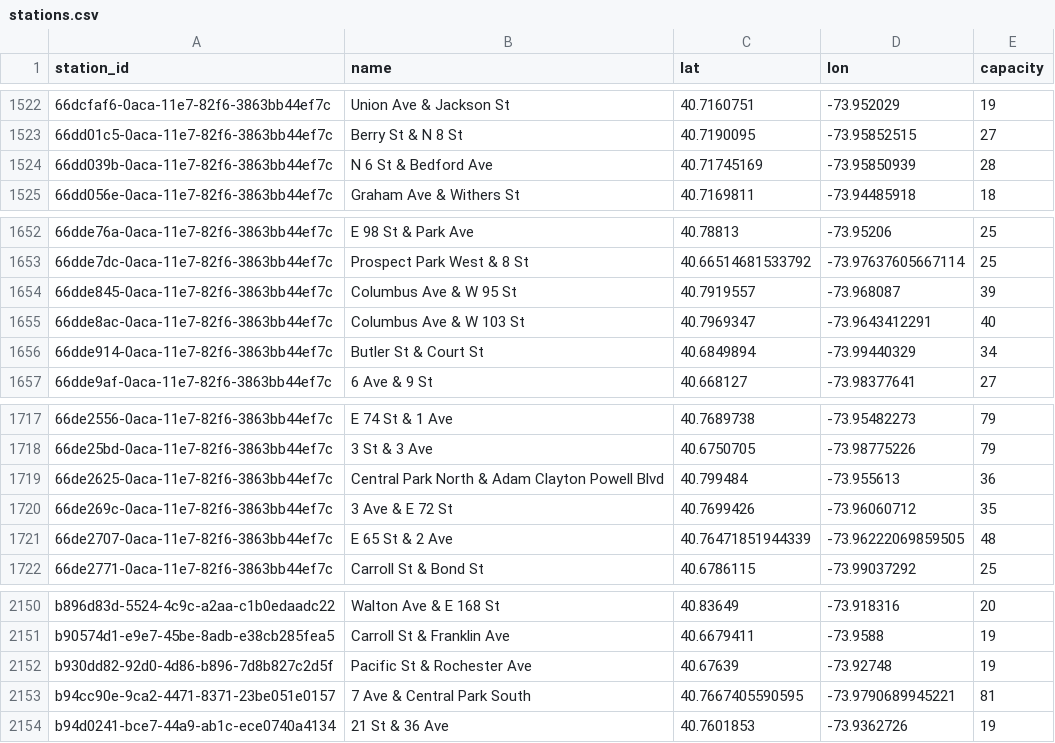
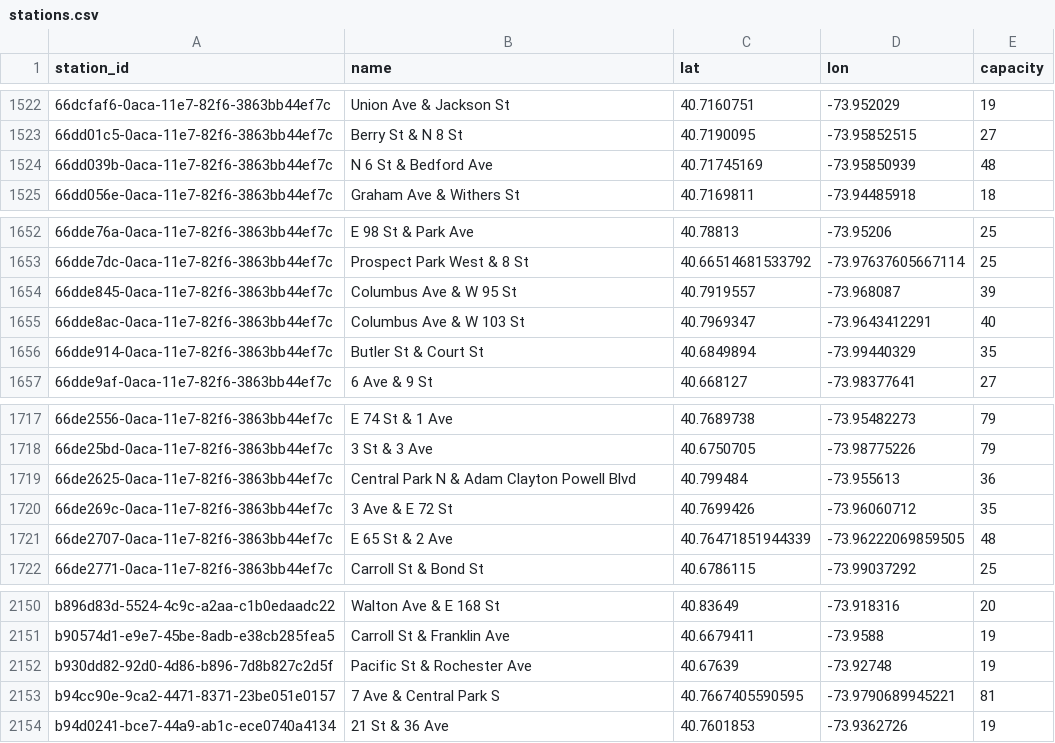
Before and after one commit to 1kbgz/crowdsource-datasets, a CSV file: bikeshare/citibike/stations.csv, drawn as a sheet; only a part is shown, gaps mark what is left out; the diff covers the shown part only.

```diff
--- a/bikeshare/citibike/stations.csv
+++ b/bikeshare/citibike/stations.csv
@@ -1523,3 +1523,3 @@ station_id,name,lat,lon,capacity
 66dd01c5-0aca-11e7-82f6-3863bb44ef7c,Berry St & N 8 St,40.7190095,-73.95852515,27
-66dd039b-0aca-11e7-82f6-3863bb44ef7c,N 6 St & Bedford Ave,40.71745169,-73.95850939,28
+66dd039b-0aca-11e7-82f6-3863bb44ef7c,N 6 St & Bedford Ave,40.71745169,-73.95850939,48
 66dd056e-0aca-11e7-82f6-3863bb44ef7c,Graham Ave & Withers St,40.7169811,-73.94485918,18
@@ -1655,3 +1655,3 @@ station_id,name,lat,lon,capacity
 66dde8ac-0aca-11e7-82f6-3863bb44ef7c,Columbus Ave & W 103 St,40.7969347,-73.9643412291,40
-66dde914-0aca-11e7-82f6-3863bb44ef7c,Butler St & Court St,40.6849894,-73.99440329,34
+66dde914-0aca-11e7-82f6-3863bb44ef7c,Butler St & Court St,40.6849894,-73.99440329,35
 66dde9af-0aca-11e7-82f6-3863bb44ef7c,6 Ave & 9 St,40.668127,-73.98377641,27
@@ -1718,3 +1718,3 @@ station_id,name,lat,lon,capacity
 66de25bd-0aca-11e7-82f6-3863bb44ef7c,3 St & 3 Ave,40.6750705,-73.98775226,79
-66de2625-0aca-11e7-82f6-3863bb44ef7c,Central Park North & Adam Clayton Powell Blvd,40.799484,-73.955613,36
+66de2625-0aca-11e7-82f6-3863bb44ef7c,Central Park N & Adam Clayton Powell Blvd,40.799484,-73.955613,36
 66de269c-0aca-11e7-82f6-3863bb44ef7c,3 Ave & E 72 St,40.7699426,-73.96060712,35
@@ -2152,3 +2152,3 @@ b90574d1-e9e7-45be-8adb-e38cb285fea5,Carroll St & Franklin Ave,40.6679411,-73.95
 b930dd82-92d0-4d86-b896-7d8b827c2d5f,Pacific St & Rochester Ave,40.67639,-73.92748,19
-b94cc90e-9ca2-4471-8371-23be051e0157,7 Ave & Central Park South,40.7667405590595,-73.9790689945221,81
+b94cc90e-9ca2-4471-8371-23be051e0157,7 Ave & Central Park S,40.7667405590595,-73.9790689945221,81
 b94d0241-bce7-44a9-ab1c-ece0740a4134,21 St & 36 Ave,40.7601853,-73.9362726,19
```
Also changed, not shown: 7 edited cells elsewhere in this file, sp500/constituents.csv.
